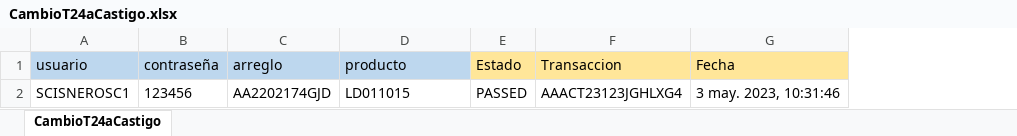
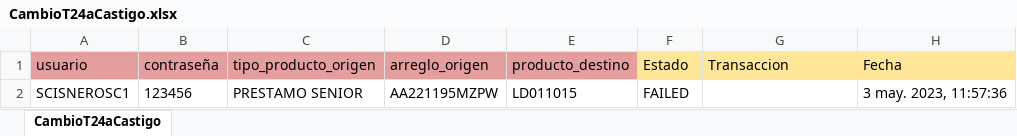
Before and after one commit to Valvaradomoreno/Regresion, an Excel workbook: src/Excel/entregable3/CambioT24aCastigo.xlsx, sheet CambioT24aCastigo, drawn as a sheet; values as stored, in another font and other column widths than the file's, no borders; removed rows and columns are numbered as before the commit, all else as after; the diff names each change by its address in the sheet, - before the commit and + after, or states it on an @@ line.

```diff
--- a/src/Excel/entregable3/CambioT24aCastigo.xlsx (sheet CambioT24aCastigo)
+++ b/src/Excel/entregable3/CambioT24aCastigo.xlsx (sheet CambioT24aCastigo)
-column C (arreglo), row 2: AA2202174GJD
+column C (tipo_producto_origen), row 2: PRESTAMO SENIOR
+column D (arreglo_origen), row 2: AA221195MZPW
-A1:B1 fill: #BDD7EE
+A1:B1 fill: #E49E9E
-E1: producto
+E1: producto_destino
-E1 fill: #BDD7EE
+E1 fill: #E49E9E
-F2 (Estado): PASSED
+F2 (Estado): FAILED
-G2 (Transaccion): AAACT23123JGHLXG4
+G2 (Transaccion): (empty)
-H2 (Fecha): 3 may. 2023, 10:31:46
+H2 (Fecha): 3 may. 2023, 11:57:36
```
Also changed, not shown: src/Excel/entregable1/AltaCuentaCTS.xlsx, src/Excel/entregable1/CambioTasaCTS.xlsx, 45 other files.
